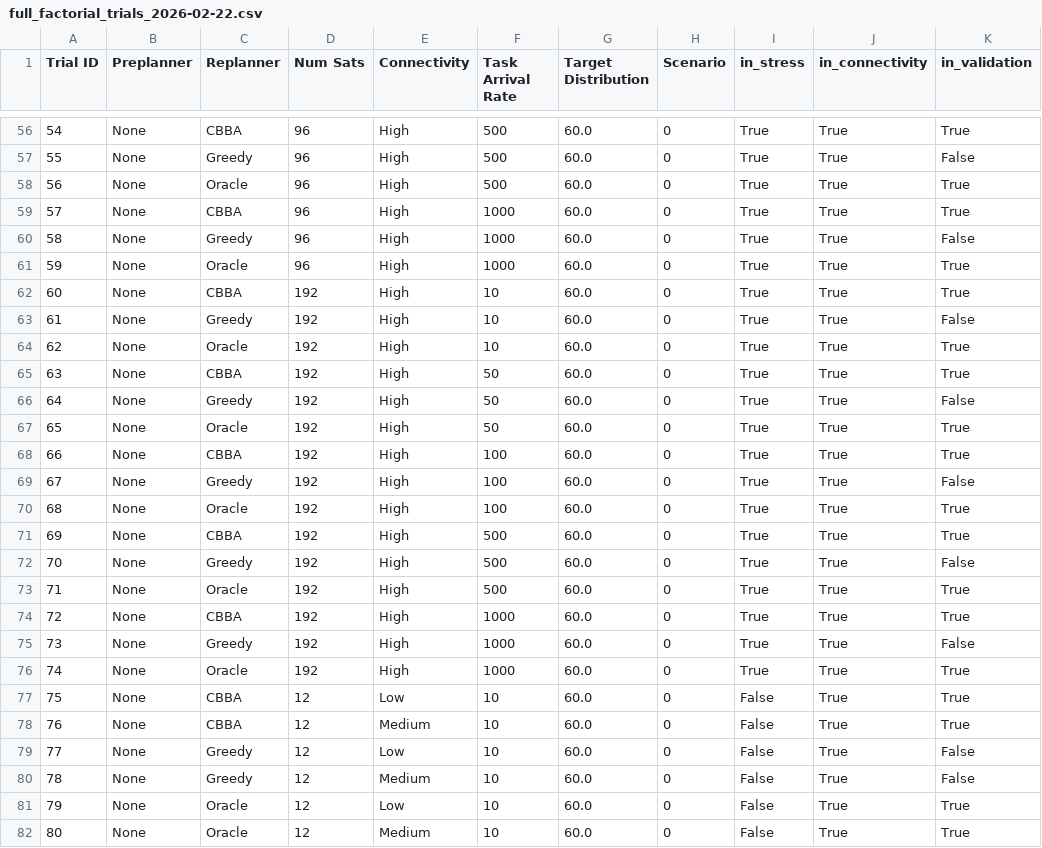
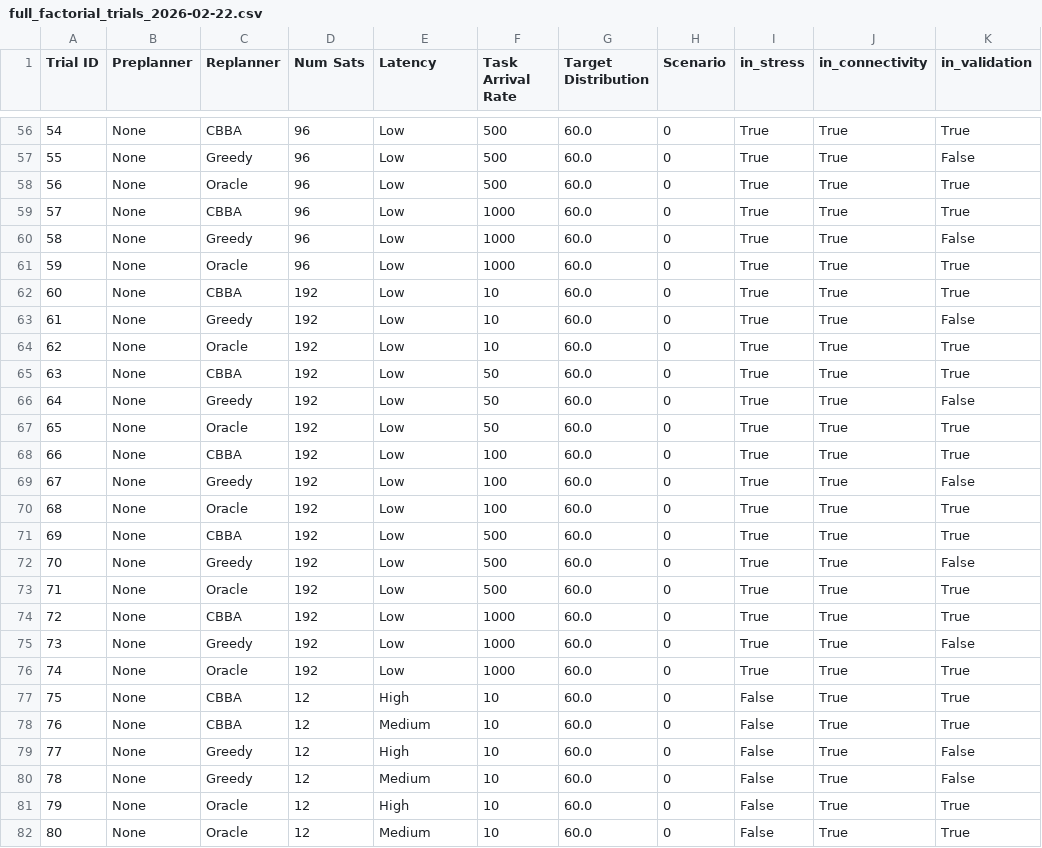
Before and after one commit to seakers/dmas-sync, a CSV file: experiments/1_cbba_validation/resources/trials/full_factorial_trials_2026-02-22.csv, drawn as a sheet; only a part is shown, gaps mark what is left out; the diff covers the shown part only.

Commit message:
Preliminary latency evaluator

```diff
--- a/experiments/1_cbba_validation/resources/trials/full_factorial_trials_2026-02-22.csv
+++ b/experiments/1_cbba_validation/resources/trials/full_factorial_trials_2026-02-22.csv
@@ -1 +1 @@
-Trial ID,Preplanner,Replanner,Num Sats,Connectivity,Task Arrival Rate,Target Distribution,Scenario,in_stress,in_connectivity,in_validation
+Trial ID,Preplanner,Replanner,Num Sats,Latency,Task Arrival Rate,Target Distribution,Scenario,in_stress,in_connectivity,in_validation
@@ -56,27 +56,27 @@ Trial ID,Preplanner,Replanner,Num Sats,Connectivity,Task Arrival Rate,Target Dis
-54,None,CBBA,96,High,500,60.0,0,True,True,True
-55,None,Greedy,96,High,500,60.0,0,True,True,False
-56,None,Oracle,96,High,500,60.0,0,True,True,True
-57,None,CBBA,96,High,1000,60.0,0,True,True,True
-58,None,Greedy,96,High,1000,60.0,0,True,True,False
-59,None,Oracle,96,High,1000,60.0,0,True,True,True
-60,None,CBBA,192,High,10,60.0,0,True,True,True
-61,None,Greedy,192,High,10,60.0,0,True,True,False
-62,None,Oracle,192,High,10,60.0,0,True,True,True
-63,None,CBBA,192,High,50,60.0,0,True,True,True
-64,None,Greedy,192,High,50,60.0,0,True,True,False
-65,None,Oracle,192,High,50,60.0,0,True,True,True
-66,None,CBBA,192,High,100,60.0,0,True,True,True
-67,None,Greedy,192,High,100,60.0,0,True,True,False
-68,None,Oracle,192,High,100,60.0,0,True,True,True
-69,None,CBBA,192,High,500,60.0,0,True,True,True
-70,None,Greedy,192,High,500,60.0,0,True,True,False
-71,None,Oracle,192,High,500,60.0,0,True,True,True
-72,None,CBBA,192,High,1000,60.0,0,True,True,True
-73,None,Greedy,192,High,1000,60.0,0,True,True,False
-74,None,Oracle,192,High,1000,60.0,0,True,True,True
-75,None,CBBA,12,Low,10,60.0,0,False,True,True
+54,None,CBBA,96,Low,500,60.0,0,True,True,True
+55,None,Greedy,96,Low,500,60.0,0,True,True,False
+56,None,Oracle,96,Low,500,60.0,0,True,True,True
+57,None,CBBA,96,Low,1000,60.0,0,True,True,True
+58,None,Greedy,96,Low,1000,60.0,0,True,True,False
+59,None,Oracle,96,Low,1000,60.0,0,True,True,True
+60,None,CBBA,192,Low,10,60.0,0,True,True,True
+61,None,Greedy,192,Low,10,60.0,0,True,True,False
+62,None,Oracle,192,Low,10,60.0,0,True,True,True
+63,None,CBBA,192,Low,50,60.0,0,True,True,True
+64,None,Greedy,192,Low,50,60.0,0,True,True,False
+65,None,Oracle,192,Low,50,60.0,0,True,True,True
+66,None,CBBA,192,Low,100,60.0,0,True,True,True
+67,None,Greedy,192,Low,100,60.0,0,True,True,False
+68,None,Oracle,192,Low,100,60.0,0,True,True,True
+69,None,CBBA,192,Low,500,60.0,0,True,True,True
+70,None,Greedy,192,Low,500,60.0,0,True,True,False
+71,None,Oracle,192,Low,500,60.0,0,True,True,True
+72,None,CBBA,192,Low,1000,60.0,0,True,True,True
+73,None,Greedy,192,Low,1000,60.0,0,True,True,False
+74,None,Oracle,192,Low,1000,60.0,0,True,True,True
+75,None,CBBA,12,High,10,60.0,0,False,True,True
 76,None,CBBA,12,Medium,10,60.0,0,False,True,True
-77,None,Greedy,12,Low,10,60.0,0,False,True,False
+77,None,Greedy,12,High,10,60.0,0,False,True,False
 78,None,Greedy,12,Medium,10,60.0,0,False,True,False
-79,None,Oracle,12,Low,10,60.0,0,False,True,True
+79,None,Oracle,12,High,10,60.0,0,False,True,True
 80,None,Oracle,12,Medium,10,60.0,0,False,True,True
```
Also changed, not shown: 126 edited cells elsewhere in this file, experiments/1_cbba_validation/resources/trials/full_factorial_trials_2026-02-23.csv, 2 other files.
